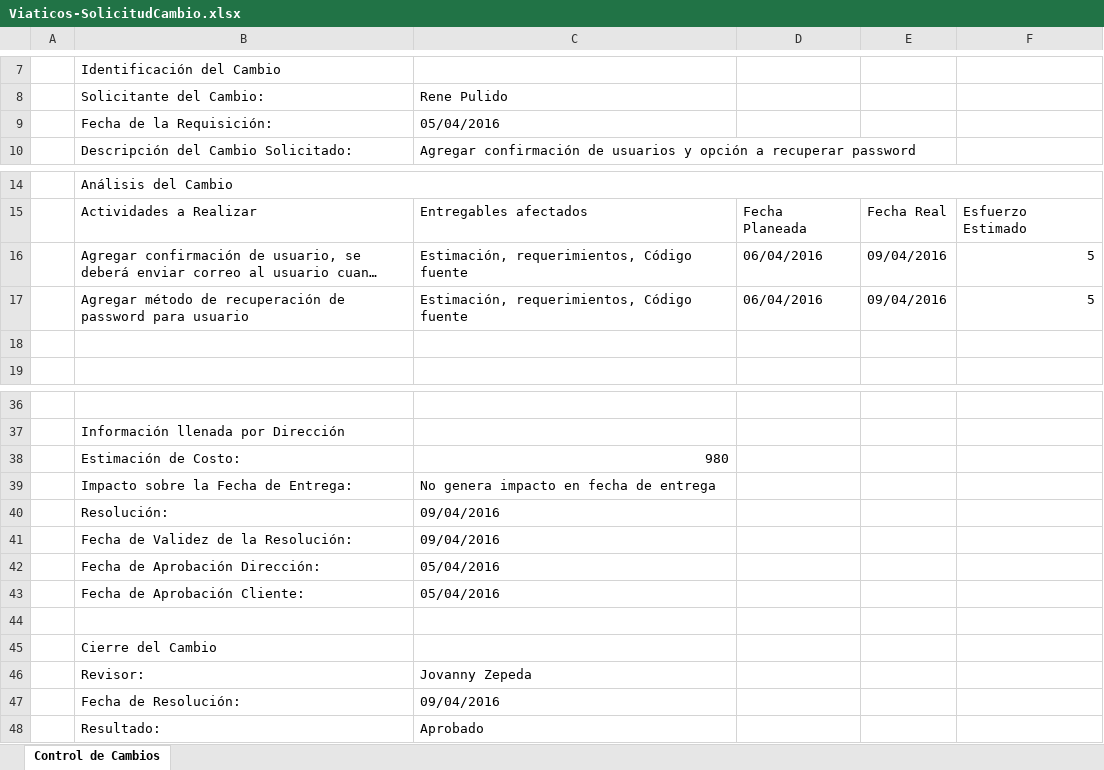
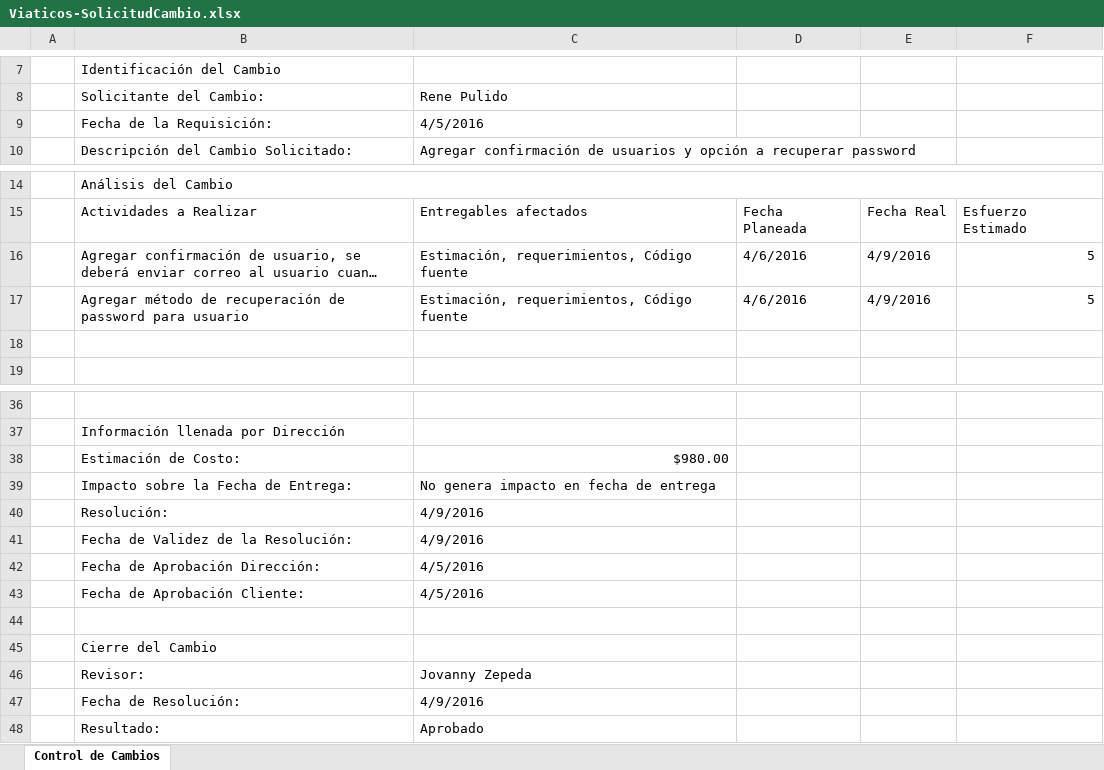
Before and after one commit to jovannyzepeda/Bisoltec, an Excel workbook: Proyectos/Viaticos/07. Control de Cambios/Viaticos-SolicitudCambio.xlsx, sheet Control de Cambios, drawn as a sheet; only a part is shown, gaps mark what is left out; long unchanged cells end in …; values as stored, in another font and other column widths than the file's, no cell formats; charts and pictures not drawn; the diff names each change by its address in the sheet, - before the commit and + after, or states it on an @@ line.

Commit message:
Solicitud Cambios
Actualización información

```diff
--- a/Proyectos/Viaticos/07. Control de Cambios/Viaticos-SolicitudCambio.xlsx (sheet Control de Cambios)
+++ b/Proyectos/Viaticos/07. Control de Cambios/Viaticos-SolicitudCambio.xlsx (sheet Control de Cambios)
-C9: 05/04/2016
+C9: 4/5/2016
-D16:D17: 06/04/2016
+D16:D17: 4/6/2016
-E16:E17: 09/04/2016
+E16:E17: 4/9/2016
-C38: 980
+C38: $980.00
-C40:C41: 09/04/2016
+C40:C41: 4/9/2016
-C42:C43: 05/04/2016
+C42:C43: 4/5/2016
-C47: 09/04/2016
+C47: 4/9/2016
```
Also changed, not shown: cell formats, charts or pictures.
